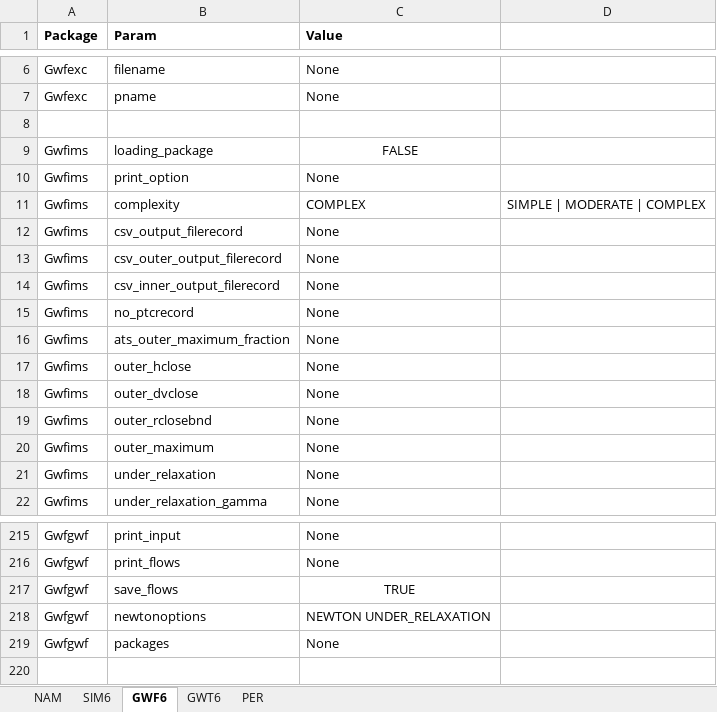
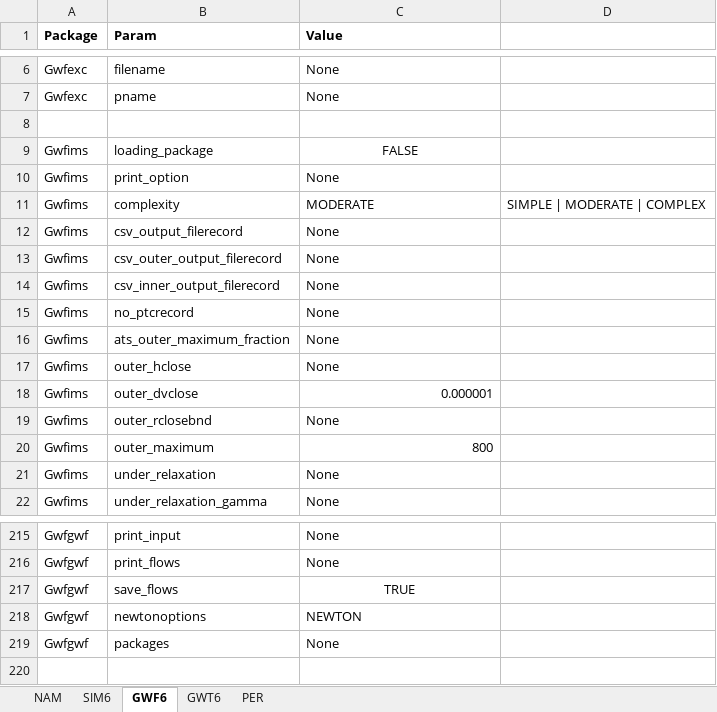
Before and after one commit to Olsthoorn/mf6lab, an Excel workbook: Projects/Pennink-Model/cases/Boogkanaal1/Boogkanaal1.xlsx, sheet GWF6, drawn as a sheet; only a part is shown, gaps mark what is left out; values as stored, in another font and other column widths than the file's, no borders; the diff names each change by its address in the sheet, - before the commit and + after, or states it on an @@ line.

Commit message:
All Pennik models working.

```diff
--- a/Projects/Pennink-Model/cases/Boogkanaal1/Boogkanaal1.xlsx (sheet GWF6)
+++ b/Projects/Pennink-Model/cases/Boogkanaal1/Boogkanaal1.xlsx (sheet GWF6)
-C11 (Value): COMPLEX
+C11 (Value): MODERATE
-C18 (Value): None
+C18 (Value): 0.000001
-C20 (Value): None
+C20 (Value): 800
-C218 (Value): NEWTON UNDER_RELAXATION
+C218 (Value): NEWTON
```
Also changed, not shown: 34 other files.
